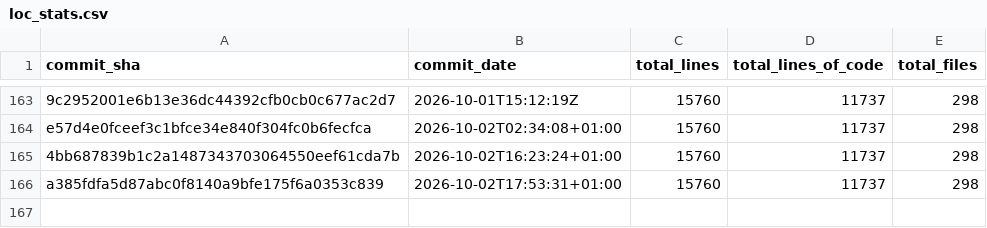
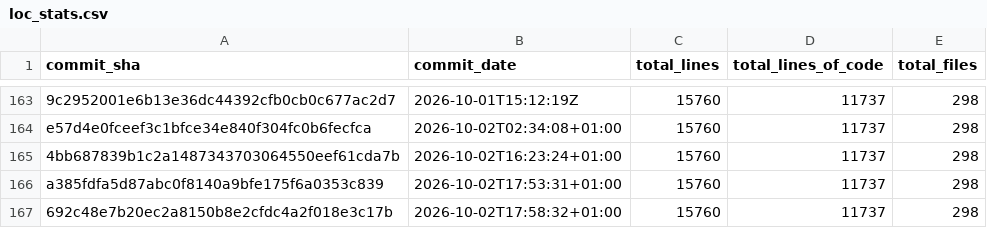
Before and after one commit to Acidicts/Issued, a CSV file: loc_stats.csv, drawn as a sheet; only a part is shown, gaps mark what is left out; the diff names each change by its address in the sheet, - before the commit and + after, or states it on an @@ line.

Commit message:
Update LOC stats [skip ci]

```diff
--- a/loc_stats.csv
+++ b/loc_stats.csv
+row 167: 692c48e7b20ec2a8150b8e2cfdc4a2f018e3c17b | 2026-10-02T17:58:32+01:00 | 15760 | 11737 | 298
```
Also changed, not shown: 2 other files.
